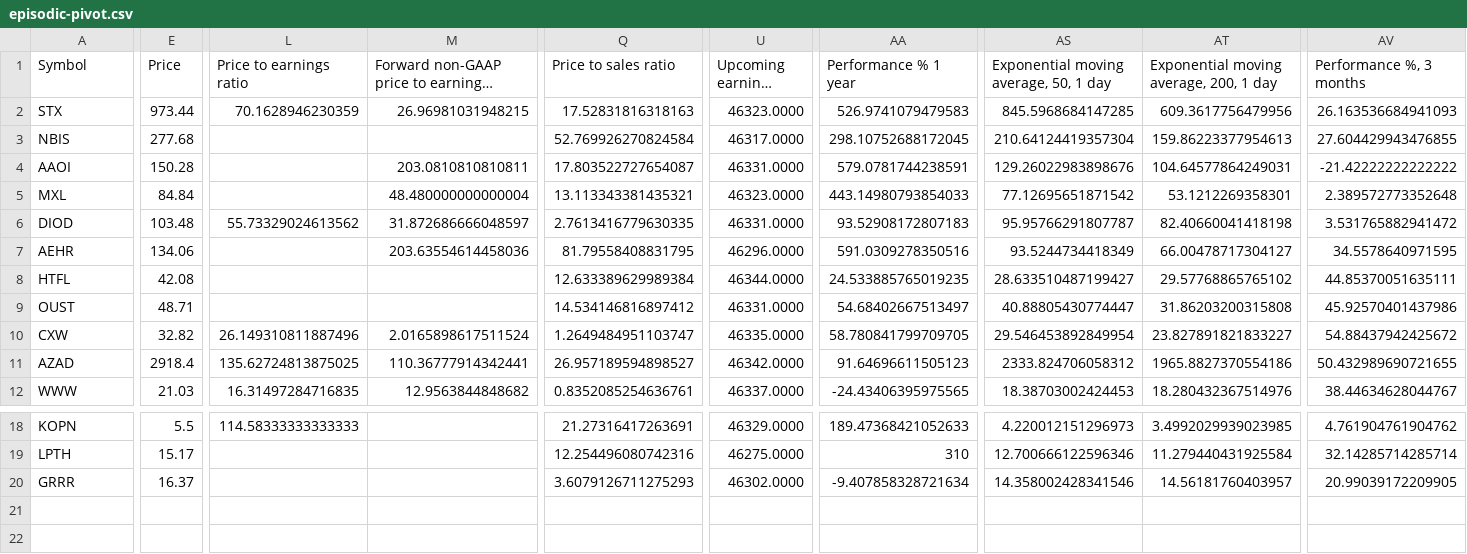
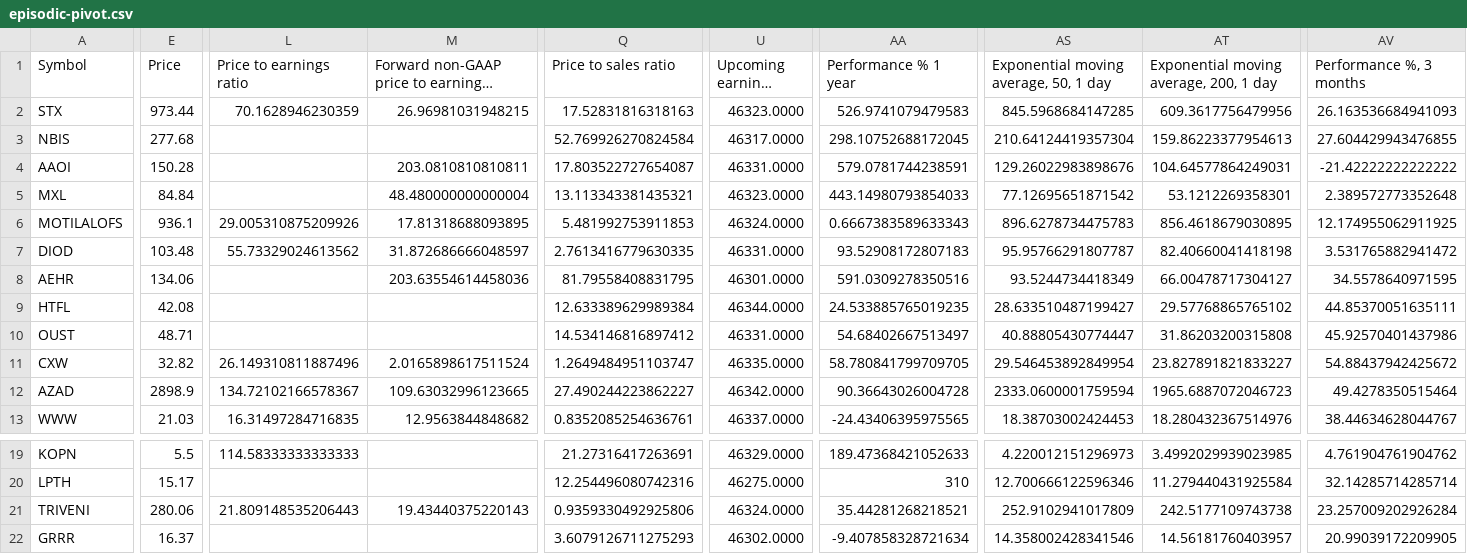
Before and after one commit to radhevrishi/market-cockpit, a CSV file: frontend/public/data/tradingview/episodic-pivot.csv, drawn as a sheet; only a part is shown, gaps mark what is left out; long unchanged cells end in …; addresses are those after the commit; rows hold the shown columns only; the diff covers the shown part only; the diff names each change by its address in the sheet, - before the commit and + after, or states it on an @@ line.

```diff
--- a/frontend/public/data/tradingview/episodic-pivot.csv
+++ b/frontend/public/data/tradingview/episodic-pivot.csv
+row 6: MOTILALOFS | 936.1 | 29.005310875209926 | 17.81318688093895 | 5.481992753911853 | 46324.0000 | 0.6667383589633343 | 896.6278734475783 | 856.4618679030895 | 12.174955062911925
-U8 (Upcoming earnings date): 46296.0000
+U8 (Upcoming earnings date): 46301.0000
-E12 (Price): 2918.4
+E12 (Price): 2898.9
-L12 (Price to earnings ratio): 135.62724813875025
+L12 (Price to earnings ratio): 134.72102166578367
-M12: 110.36777914342441
+M12: 109.63032996123665
-Q12 (Price to sales ratio): 26.957189594898527
+Q12 (Price to sales ratio): 27.490244223862227
-AA12 (Performance % 1 year): 91.64696611505123
+AA12 (Performance % 1 year): 90.36643026004728
-AS12: 2333.824706058312
+AS12: 2333.0600001759594
-AT12: 1965.8827370554186
+AT12: 1965.6887072046723
-AV12 (Performance %, 3 months): 50.432989690721655
+AV12 (Performance %, 3 months): 49.4278350515464
+row 21: TRIVENI | 280.06 | 21.809148535206443 | 19.43440375220143 | 0.9359330492925806 | 46324.0000 | 35.44281268218521 | 252.9102941017809 | 242.5177109743738 | 23.257009202926284
```
Also changed, not shown: 16 edited cells elsewhere in this file, frontend/public/data/tradingview/liquidity-leaders.csv, frontend/public/data/tradingview/minervini-stocks.csv, 33 other files.
